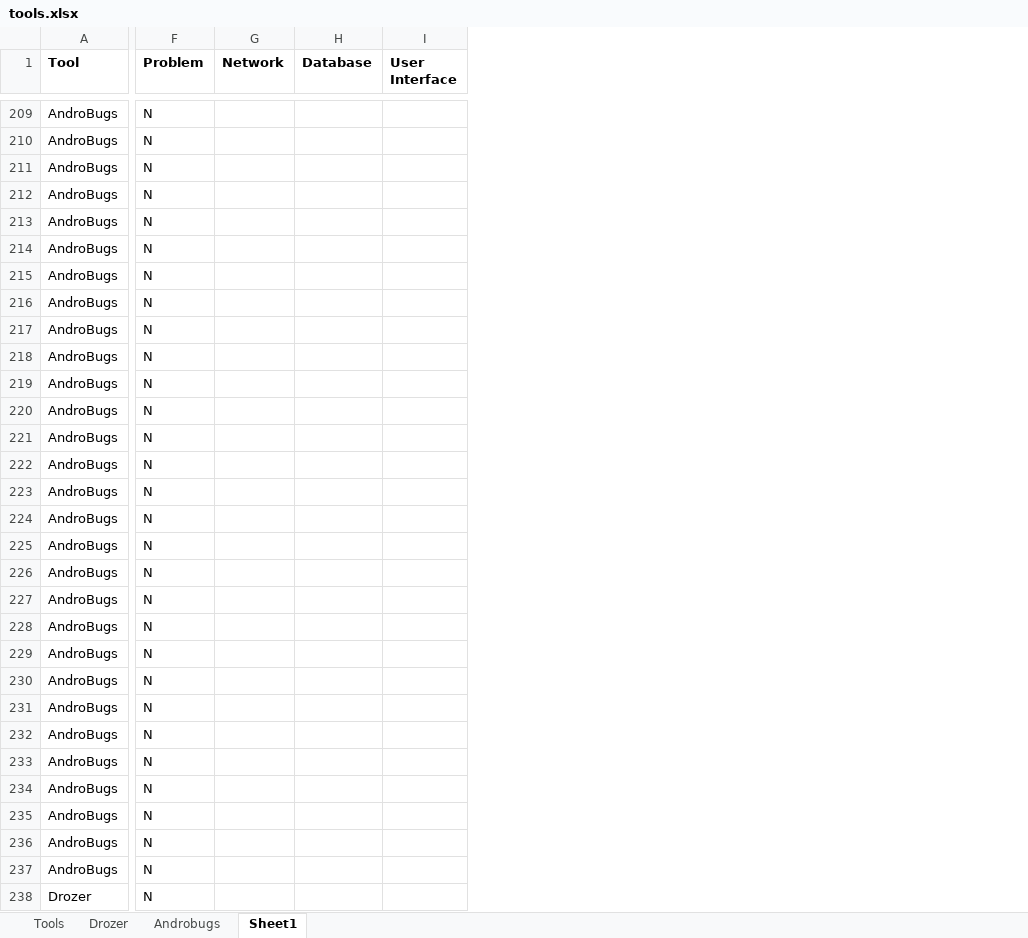
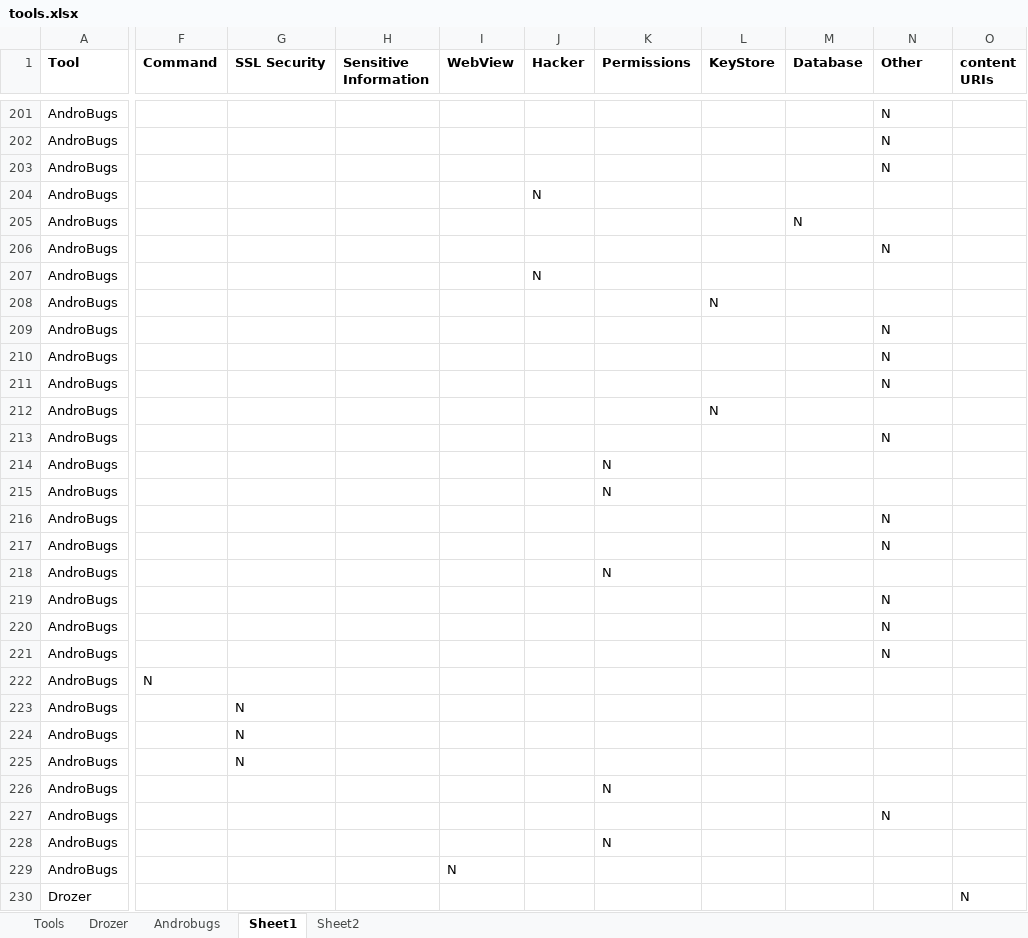
Before and after one commit to monica28/projectpaper, an Excel workbook: tools.xlsx, sheet Sheet1, drawn as a sheet; only a part is shown, gaps mark what is left out; values as stored, in another font and other column widths than the file's, no borders; removed rows and columns are numbered as before the commit, all else as after; the diff covers the shown part only; the diff names each change by its address in the sheet, - before the commit and + after, or states it on an @@ line.

Commit message:
result update

```diff
--- a/tools.xlsx (sheet Sheet1)
+++ b/tools.xlsx (sheet Sheet1)
+sheet tab: Sheet2
+column F (Command), row 222: N
+column G (SSL Security), rows 223-225: all N
+column H (Sensitive Information), empty
+column I (WebView), row 229: N
+column J (Hacker), rows 204-207: N |  |  | N
+column K (Permissions), rows 214-228: N | N |  |  | N |  |  |  |  |  |  |  | N |  | N
+column L (KeyStore), rows 208-212: N |  |  |  | N
+column M (Database), row 205: N
-column G (Network), empty
-column H (Database), empty
-column I (User Interface), empty
+column O (content URIs), row 230: N
-N1: Problem
+N1: Other
-N204:N205 (Other): N
+N204:N205 (Other): (empty)
-N207:N208 (Other): N
+N207:N208 (Other): (empty)
-N212 (Other): N
+N212 (Other): (empty)
-N214:N215 (Other): N
+N214:N215 (Other): (empty)
-N218 (Other): N
+N218 (Other): (empty)
-N222:N226 (Other): N
+N222:N226 (Other): (empty)
-N228:N230 (Other): N
+N228:N230 (Other): (empty)
```
Also changed, not shown: 53 added rows, 10 removed rows, 1 added column, 1 removed column, 161 edited cells and cell formats elsewhere in this sheet.
